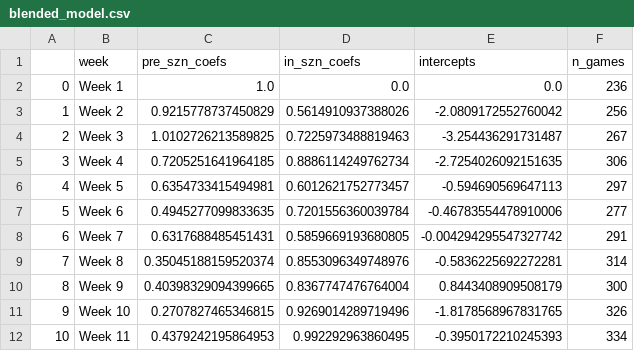
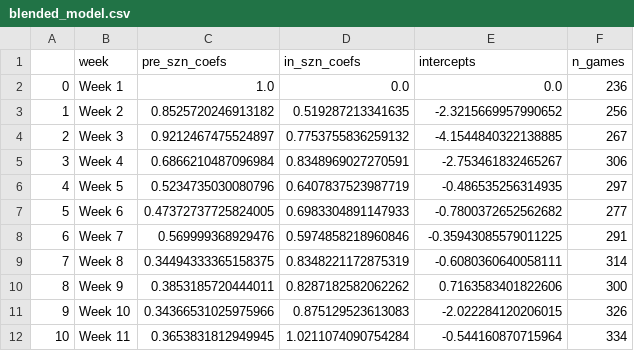
Before and after one commit to billiam527/ncaaf, a CSV file: model_training/model_blender/blended_model.csv, drawn as a sheet; only a part is shown; the diff covers the shown part only.

```diff
--- a/model_training/model_blender/blended_model.csv
+++ b/model_training/model_blender/blended_model.csv
@@ -2,11 +2,11 @@
 0,Week 1,1.0,0.0,0.0,236
-1,Week 2,0.9215778737450829,0.5614910937388026,-2.0809172552760042,256
-2,Week 3,1.0102726213589825,0.7225973488819463,-3.254436291731487,267
-3,Week 4,0.7205251641964185,0.8886114249762734,-2.7254026092151635,306
-4,Week 5,0.6354733415494981,0.6012621752773457,-0.594690569647113,297
-5,Week 6,0.4945277099833635,0.7201556360039784,-0.46783554478910006,277
-6,Week 7,0.6317688485451431,0.5859669193680805,-0.004294295547327742,291
-7,Week 8,0.35045188159520374,0.8553096349748976,-0.5836225692272281,314
-8,Week 9,0.40398329094399665,0.8367747476764004,0.8443408909508179,300
-9,Week 10,0.2707827465346815,0.9269014289719496,-1.8178568967831765,326
-10,Week 11,0.4379242195864953,0.992292963860495,-0.3950172210245393,334
+1,Week 2,0.8525720246913182,0.519287213341635,-2.3215669957990652,256
+2,Week 3,0.9212467475524897,0.7753755836259132,-4.1544840322138885,267
+3,Week 4,0.6866210487096984,0.8348969027270591,-2.753461832465267,306
+4,Week 5,0.5234735030080796,0.6407837523987719,-0.486535256314935,297
+5,Week 6,0.47372737725824005,0.6983304891147933,-0.7800372652562682,277
+6,Week 7,0.569999368929476,0.5974858218960846,-0.35943085579011225,291
+7,Week 8,0.34494333365158375,0.8348221172875319,-0.6080360640058111,314
+8,Week 9,0.3853185720444011,0.8287182582062262,0.7163583401822606,300
+9,Week 10,0.34366531025975966,0.875129523613083,-2.022284120206015,326
+10,Week 11,0.3653831812949945,1.0211074090754284,-0.544160870715964,334
```
Also changed, not shown: 18 edited cells elsewhere in this file, analysis/backtest_expanding_preds.csv.
